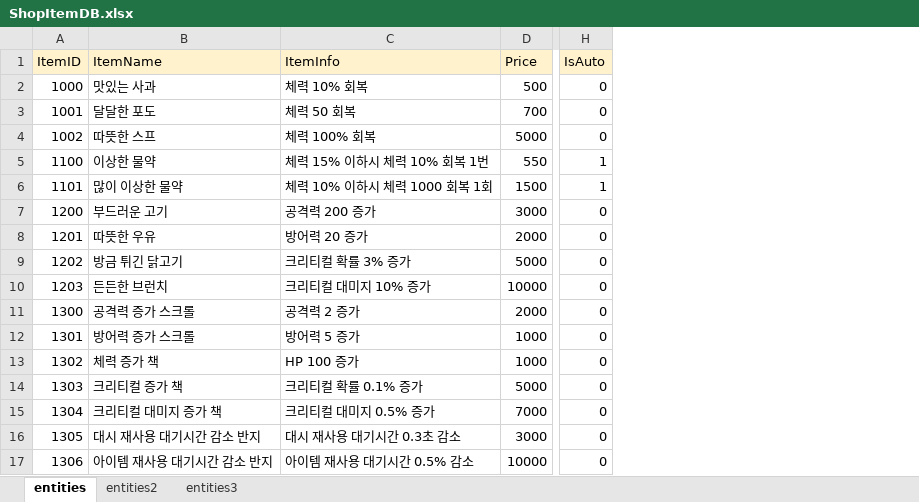
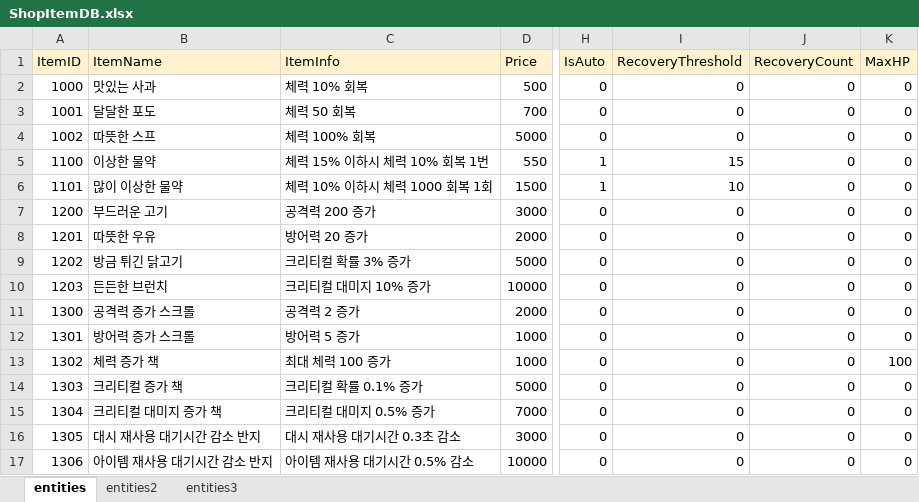
Before and after one commit to tjdgns0618/GstarPrototype, an Excel workbook: Assets/04YJE/02Scripts/Shop/ShopItemDB.xlsx, sheet entities, drawn as a sheet; only a part is shown, gaps mark what is left out; values as stored, in another font and other column widths than the file's, no borders; charts and pictures not drawn; the diff names each change by its address in the sheet, - before the commit and + after, or states it on an @@ line.

```diff
--- a/Assets/04YJE/02Scripts/Shop/ShopItemDB.xlsx (sheet entities)
+++ b/Assets/04YJE/02Scripts/Shop/ShopItemDB.xlsx (sheet entities)
+column I (RecoveryThreshold), rows 2-17: 0 | 0 | 0 | 15 | 10 | 0 | 0 | 0 | 0 | 0 | 0 | 0 | 0 | 0 | 0 | 0
+column J (RecoveryCount), rows 2-17: all 0
+column K (MaxHP), rows 2-17: 0 | 0 | 0 | 0 | 0 | 0 | 0 | 0 | 0 | 0 | 0 | 100 | 0 | 0 | 0 | 0
-C13 (ItemInfo): HP 100 증가
+C13 (ItemInfo): 최대 체력 100 증가
```
Also changed, not shown: charts or pictures, 10 other files.
